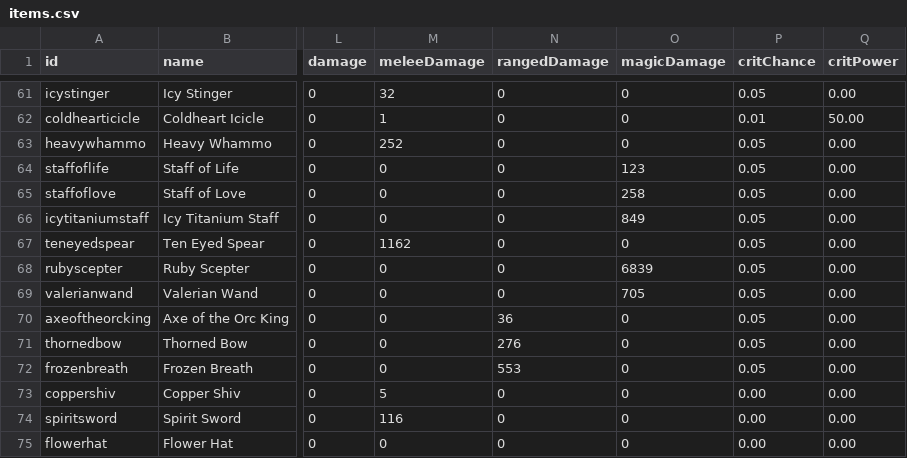
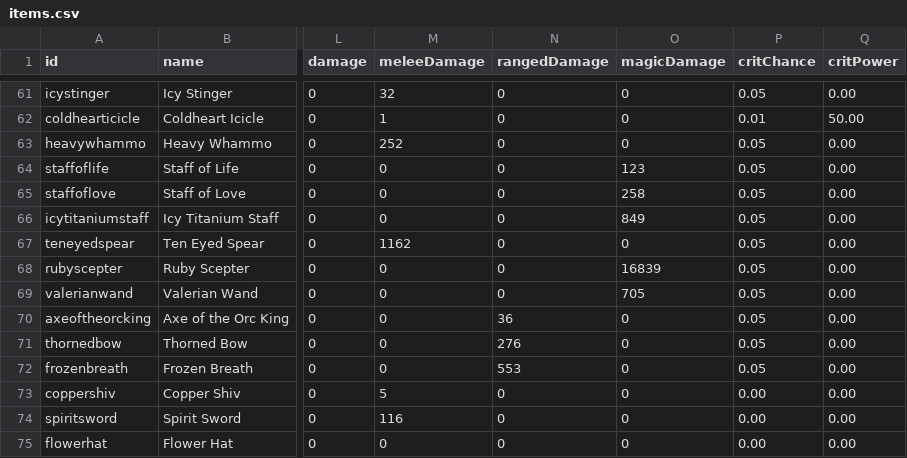
Before and after one commit to SampleProvider/Meadow-Guarder-old2, a CSV file: client/data/items.csv, drawn as a sheet; only a part is shown, gaps mark what is left out; the diff names each change by its address in the sheet, - before the commit and + after, or states it on an @@ line.

Commit message:
Update items.csv

```diff
--- a/client/data/items.csv
+++ b/client/data/items.csv
-O68 (magicDamage): 6839
+O68 (magicDamage): 16839
```
